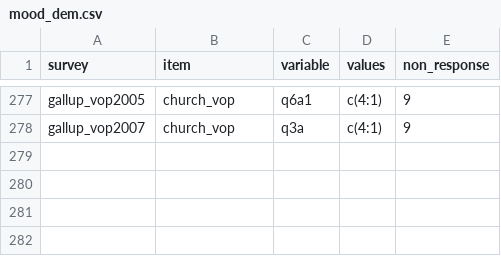
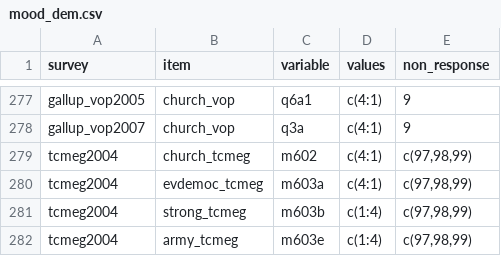
Before and after one commit to fsolt/dcpo_dem_mood, a CSV file: data-raw/mood_dem.csv, drawn as a sheet; only a part is shown, gaps mark what is left out; the diff names each change by its address in the sheet, - before the commit and + after, or states it on an @@ line.

Commit message:
add tcmeg2004

```diff
--- a/data-raw/mood_dem.csv
+++ b/data-raw/mood_dem.csv
+row 279: tcmeg2004 | church_tcmeg | m602 | c(4:1) | c(97,98,99)
+row 280: tcmeg2004 | evdemoc_tcmeg | m603a | c(4:1) | c(97,98,99)
+row 281: tcmeg2004 | strong_tcmeg | m603b | c(1:4) | c(97,98,99)
+row 282: tcmeg2004 | army_tcmeg | m603e | c(1:4) | c(97,98,99)
```
